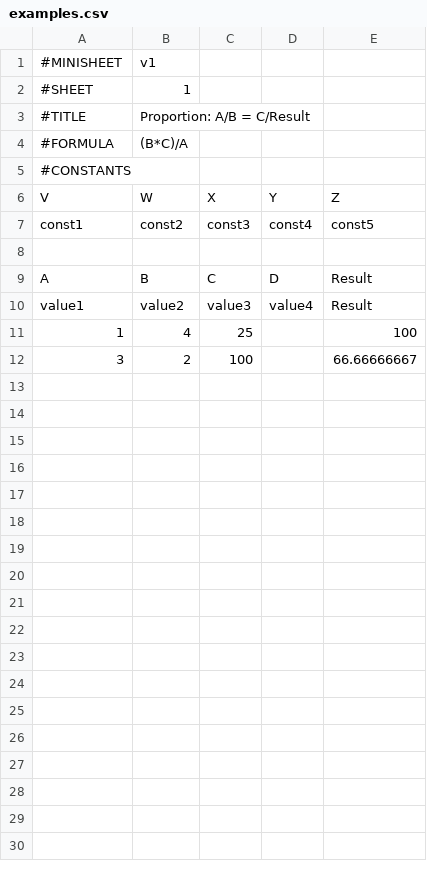
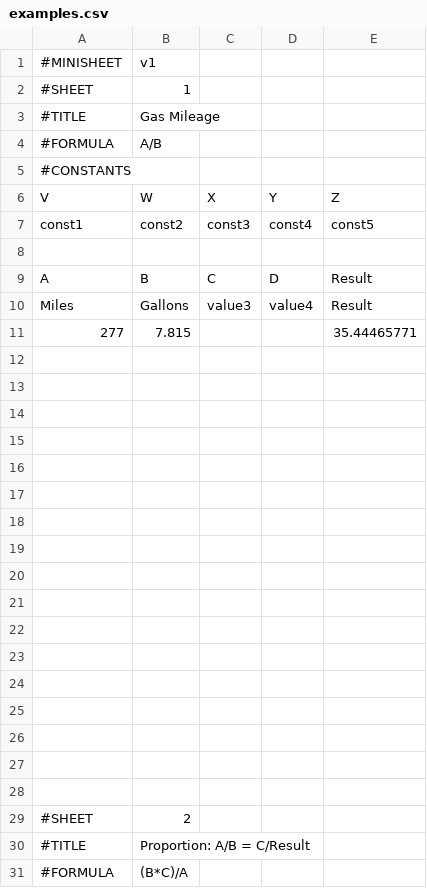
Before and after one commit to craigiest/minisheet, a CSV file: examples.csv, drawn as a sheet; only a part is shown; the shorter side is filled out with more unchanged rows; the diff covers the shown part only.

```diff
--- a/examples.csv
+++ b/examples.csv
@@ -2,2 +2,29 @@
 #SHEET,1,,,
+#TITLE,Gas Mileage,,,
+#FORMULA,A/B,,,
+#CONSTANTS,,,,
+V,W,X,Y,Z
+const1,const2,const3,const4,const5
+,,,,
+A,B,C,D,Result
+Miles,Gallons,value3,value4,Result
+277,7.815,,,35.44465771
+,,,,
+,,,,
+,,,,
+,,,,
+,,,,
+,,,,
+,,,,
+,,,,
+,,,,
+,,,,
+,,,,
+,,,,
+,,,,
+,,,,
+,,,,
+,,,,
+,,,,
+#SHEET,2,,,
 #TITLE,Proportion: A/B = C/Result,,,
```
Also changed, not shown: 1 added row, 4 moved rows and 1 edited cell elsewhere in this file, 1 other file.
